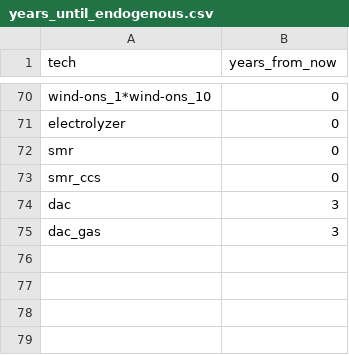
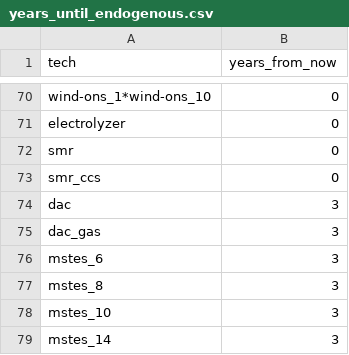
Before and after one commit to Ethan-s-PhD/ReEDS-2.0, a CSV file: inputs/plant_characteristics/years_until_endogenous.csv, drawn as a sheet; only a part is shown, gaps mark what is left out.

Commit message:
created mstes as a copy of battery

```diff
--- a/inputs/plant_characteristics/years_until_endogenous.csv
+++ b/inputs/plant_characteristics/years_until_endogenous.csv
@@ -75 +75,5 @@ dac,3
 dac_gas,3
+mstes_6,3
+mstes_8,3
+mstes_10,3
+mstes_14,3
```
Also changed, not shown: cases_small.csv, 52 other files.
